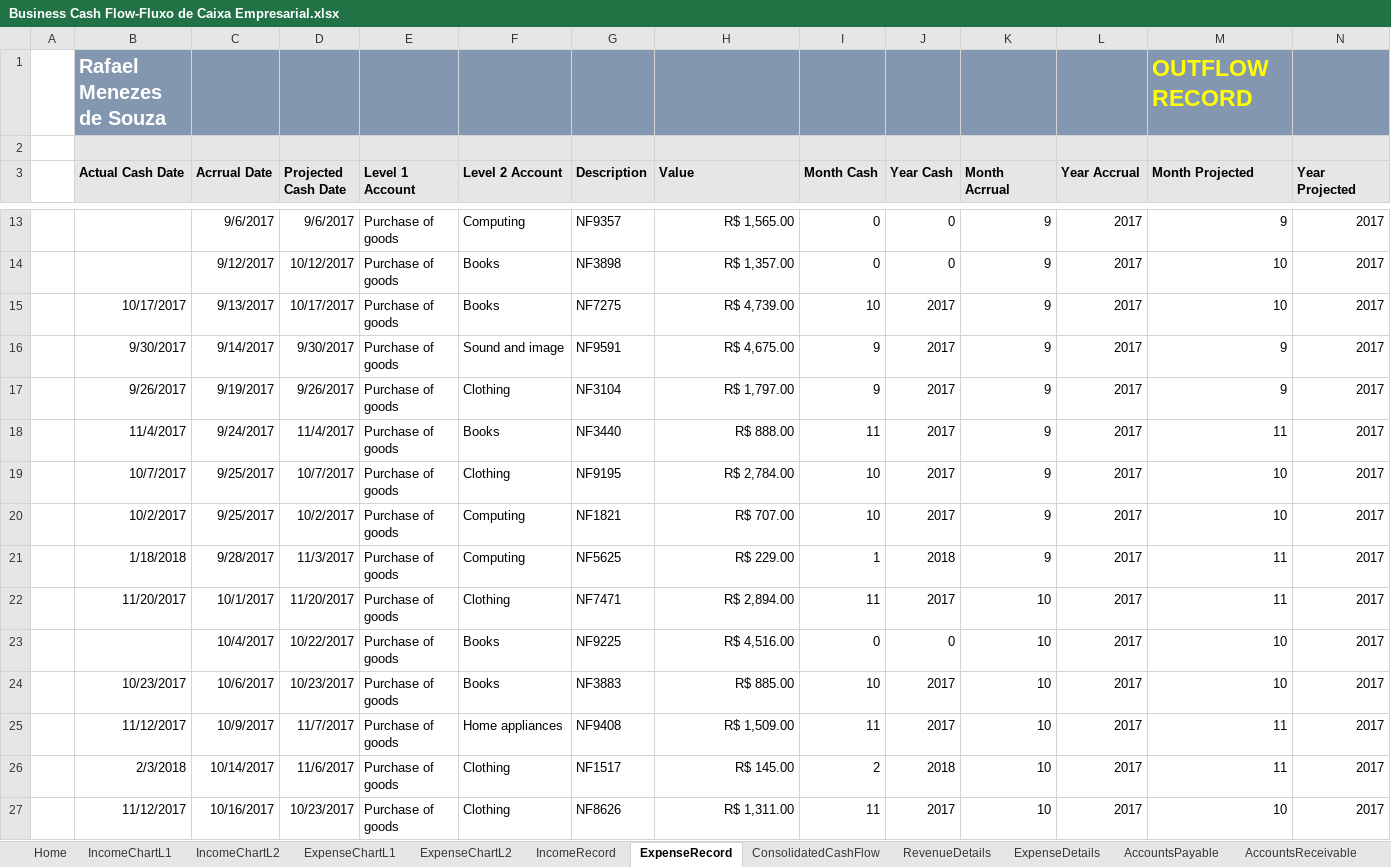
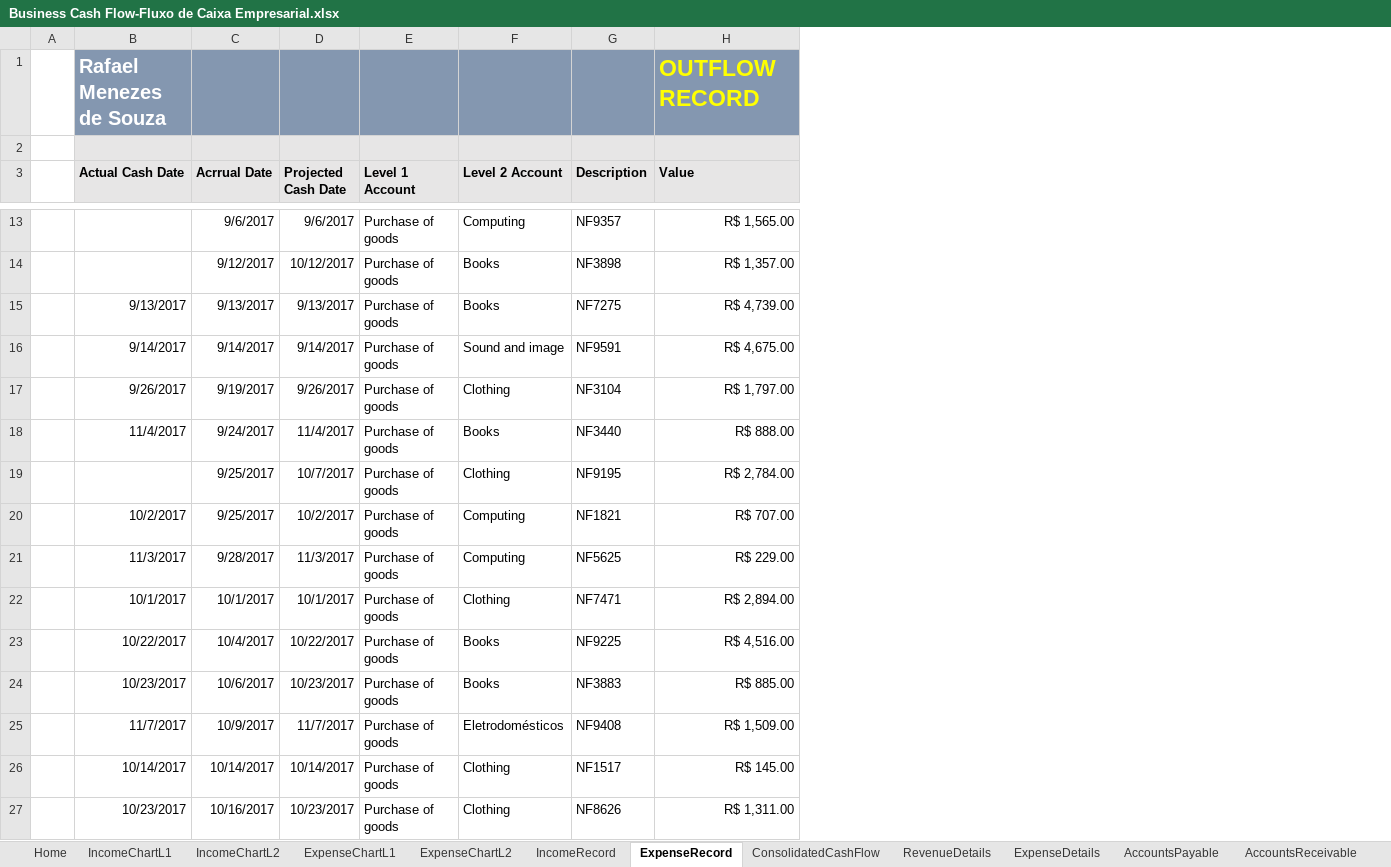
Before and after one commit to rafaelsouza1994/CursoExcel, an Excel workbook: Projects/Business Cash Flow-Fluxo de Caixa Empresarial.xlsx, sheet ExpenseRecord, drawn as a sheet; only a part is shown, gaps mark what is left out; values as stored, in another font and other column widths than the file's, no borders; charts and pictures and table styles not drawn; the diff covers the shown part only; the diff names each change by its address in the sheet, - before the commit and + after, or states it on an @@ line.

```diff
--- a/Projects/Business Cash Flow-Fluxo de Caixa Empresarial.xlsx (sheet ExpenseRecord)
+++ b/Projects/Business Cash Flow-Fluxo de Caixa Empresarial.xlsx (sheet ExpenseRecord)
@@ column I (Month Cash) hidden, rows 13-27: 0 | 0 | 10 | 9 | 9 | 11 | 10 | 10 | 1 | 11 | 0 | 10 | 11 | 2 | 11 @@
@@ column J (Year Cash) hidden, rows 13-27: 0 | 0 | 2017 | 2017 | 2017 | 2017 | 2017 | 2017 | 2018 | 2017 | 0 | 2017 | 2017 | 2018 | 2017 @@
@@ column K (Month Acrrual) hidden, rows 13-27: 9 | 9 | 9 | 9 | 9 | 9 | 9 | 9 | 9 | 10 | 10 | 10 | 10 | 10 | 10 @@
@@ column L (Year Accrual) hidden, rows 13-27: all 2017 @@
@@ column M (Month Projected) hidden, row 1: OUTFLOW RECORD; rows 13-27: 9 | 10 | 10 | 9 | 9 | 11 | 10 | 10 | 11 | 11 | 10 | 10 | 11 | 11 | 10 @@
@@ column N (Year Projected) hidden, rows 13-27: all 2017 @@
-H1 (Value): (empty)
+H1 (Value): OUTFLOW RECORD
-B15 (Actual Cash Date): 10/17/2017
+B15 (Actual Cash Date): 9/13/2017
-D15 (Projected Cash Date): 10/17/2017
+D15 (Projected Cash Date): 9/13/2017
-B16 (Actual Cash Date): 9/30/2017
+B16 (Actual Cash Date): 9/14/2017
-D16 (Projected Cash Date): 9/30/2017
+D16 (Projected Cash Date): 9/14/2017
-B19 (Actual Cash Date): 10/7/2017
+B19 (Actual Cash Date): (empty)
-B21 (Actual Cash Date): 1/18/2018
+B21 (Actual Cash Date): 11/3/2017
-B22 (Actual Cash Date): 11/20/2017
+B22 (Actual Cash Date): 10/1/2017
-D22 (Projected Cash Date): 11/20/2017
+D22 (Projected Cash Date): 10/1/2017
-B23 (Actual Cash Date): (empty)
+B23 (Actual Cash Date): 10/22/2017
-B25 (Actual Cash Date): 11/12/2017
+B25 (Actual Cash Date): 11/7/2017
-F25 (Level 2 Account): Home appliances
+F25 (Level 2 Account): Eletrodomésticos
-B26 (Actual Cash Date): 2/3/2018
+B26 (Actual Cash Date): 10/14/2017
-D26 (Projected Cash Date): 11/6/2017
+D26 (Projected Cash Date): 10/14/2017
-B27 (Actual Cash Date): 11/12/2017
+B27 (Actual Cash Date): 10/23/2017
```
Also changed, not shown: 234 edited cells elsewhere in this sheet, sheet ConsolidatedCashFlow, sheet IncomeRecord, sheet ExpenseDetails, sheet OverdueAccountsReceivable, sheet AccountsReceivable, sheet AccountsPayable, 2 more sheets, other sheet tabs, formulas that keep their value, hidden cells, charts or pictures.
